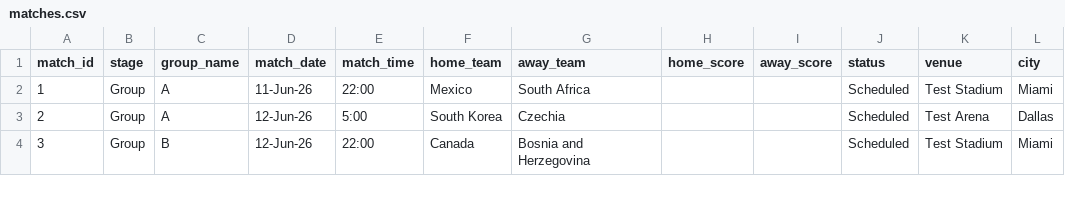
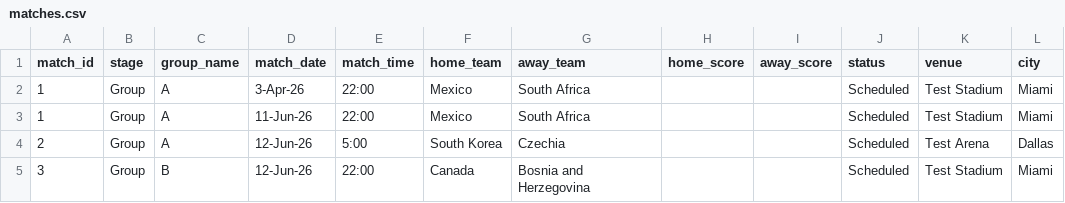
Before and after one commit to bilgihazirlik15-maker/bilgihazirlik15-maker-world-cup-dashboard, a CSV file: matches.csv, drawn as a sheet; only a part is shown; the diff names each change by its address in the sheet, - before the commit and + after, or states it on an @@ line.

Commit message:
Update matches.csv

```diff
--- a/matches.csv
+++ b/matches.csv
+row 2: 1 | Group | A | 3-Apr-26 | 22:00 | Mexico | South Africa |  |  | Scheduled | Test Stadium | Miami
```
